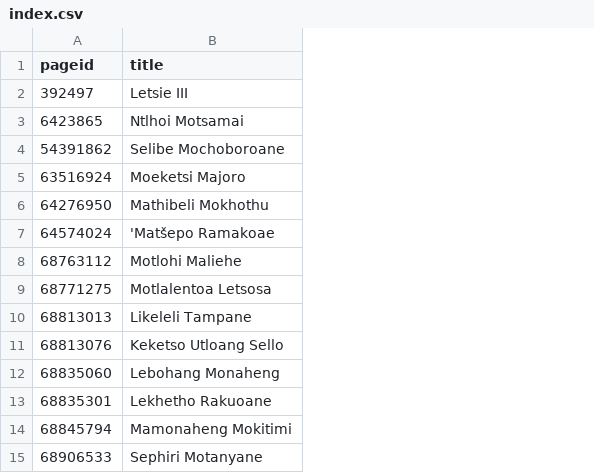
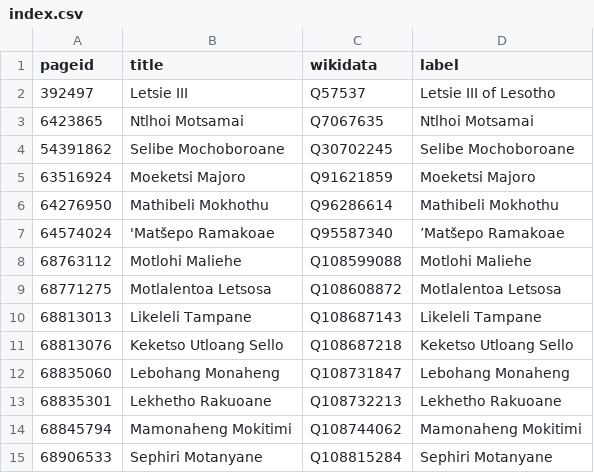
Before and after one commit to every-politician-scrapers/lesotho-ministers, a CSV file: enwiki/index.csv, drawn as a sheet; the diff names each change by its address in the sheet, - before the commit and + after, or states it on an @@ line.

```diff
--- a/enwiki/index.csv
+++ b/enwiki/index.csv
+column C (wikidata), rows 2-15: Q57537 | Q7067635 | Q30702245 | Q91621859 | Q96286614 | Q95587340 | Q108599088 | Q108608872 | Q108687143 | Q108687218 | Q108731847 | Q108732213 | Q108744062 | Q108815284
+column D (label), rows 2-15: Letsie III of Lesotho | Ntlhoi Motsamai | Selibe Mochoboroane | Moeketsi Majoro | Mathibeli Mokhothu | ’Matšepo Ramakoae | Motlohi Maliehe | Motlalentoa Letsosa | Likeleli Tampane | Keketso Utloang Sello | Lebohang Monaheng | Lekhetho Rakuoane | Mamonaheng Mokitimi | Sephiri Motanyane
```
Also changed, not shown: 14 other files.
